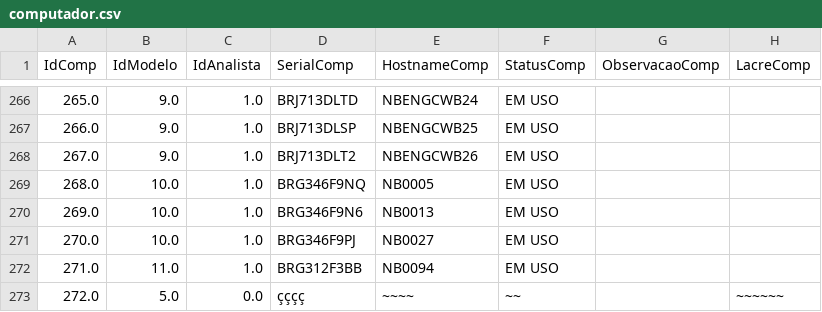
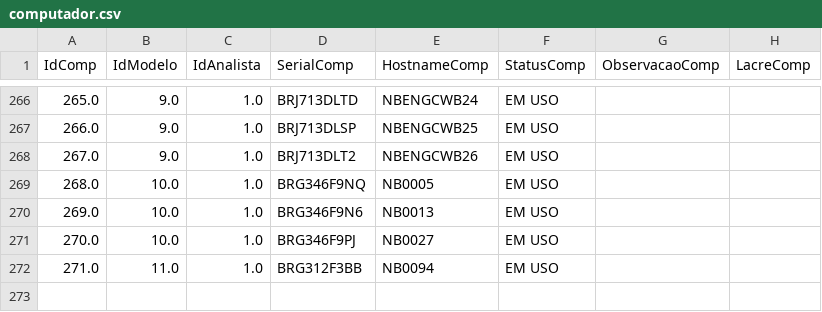
Before and after one commit to gabriel0308/estoque, a CSV file: Diagramas/Backup Banco/computador.csv, drawn as a sheet; only a part is shown, gaps mark what is left out.

Commit message:
Alterações Tela de Listagem de Computador

```diff
--- a/Diagramas/Backup Banco/computador.csv
+++ b/Diagramas/Backup Banco/computador.csv
@@ -272,2 +272 @@
 271.0;11.0;1.0;"BRG312F3BB";"NB0094";"EM USO";"";""
-272.0;5.0;0.0;"çççç";"~~~~";"~~";"";"~~~~~~"
```
Also changed, not shown: 11 other files.
